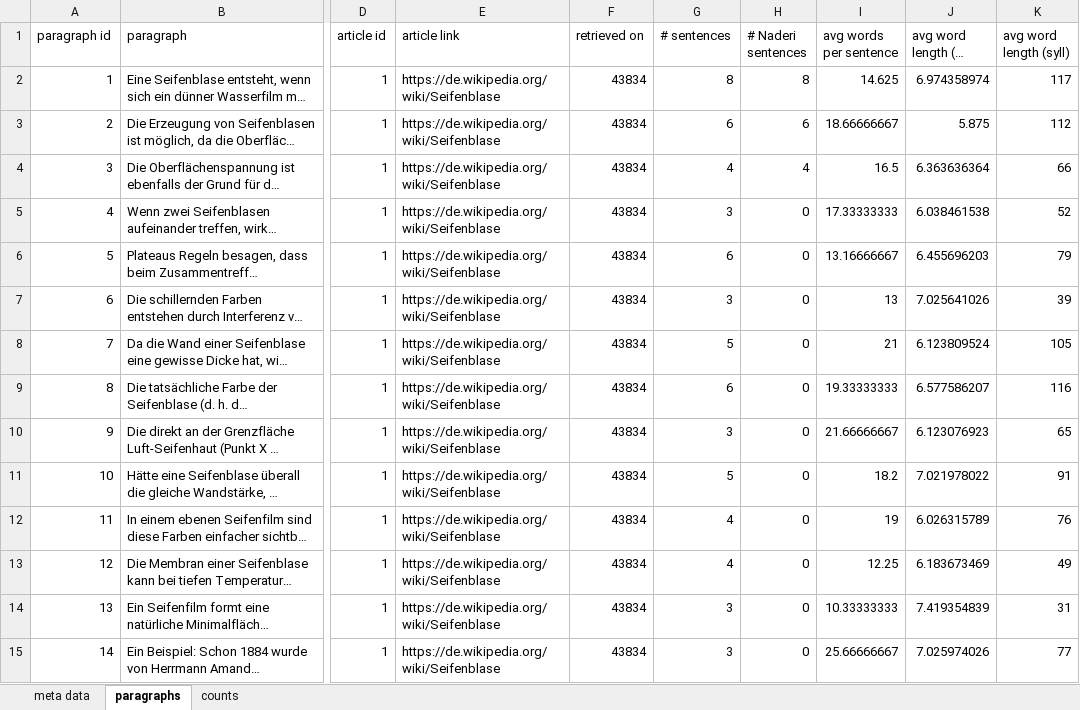
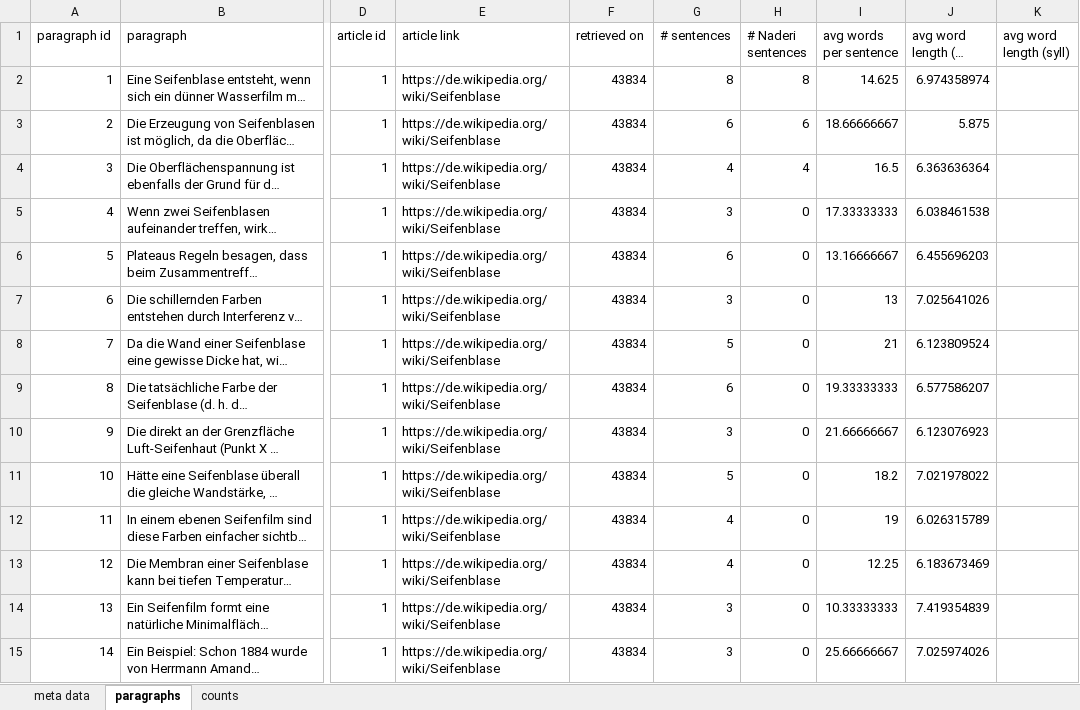
Before and after one commit to malfynnction/bachelor-thesis, an Excel workbook: data.xlsx, sheet paragraphs, drawn as a sheet; only a part is shown, gaps mark what is left out; long unchanged cells end in …; values as stored, in another font and other column widths than the file's, no borders; the diff covers the shown part only; the diff names each change by its address in the sheet, - before the commit and + after, or states it on an @@ line.

```diff
--- a/data.xlsx (sheet paragraphs)
+++ b/data.xlsx (sheet paragraphs)
-K2 (avg word length (syll)): 117
+K2 (avg word length (syll)): (empty)
-K3 (avg word length (syll)): 112
+K3 (avg word length (syll)): (empty)
-K4 (avg word length (syll)): 66
+K4 (avg word length (syll)): (empty)
-K5 (avg word length (syll)): 52
+K5 (avg word length (syll)): (empty)
-K6 (avg word length (syll)): 79
+K6 (avg word length (syll)): (empty)
-K7 (avg word length (syll)): 39
+K7 (avg word length (syll)): (empty)
-K8 (avg word length (syll)): 105
+K8 (avg word length (syll)): (empty)
-K9 (avg word length (syll)): 116
+K9 (avg word length (syll)): (empty)
-K10 (avg word length (syll)): 65
+K10 (avg word length (syll)): (empty)
-K11 (avg word length (syll)): 91
+K11 (avg word length (syll)): (empty)
-K12 (avg word length (syll)): 76
+K12 (avg word length (syll)): (empty)
-K13 (avg word length (syll)): 49
+K13 (avg word length (syll)): (empty)
-K14 (avg word length (syll)): 31
+K14 (avg word length (syll)): (empty)
-K15 (avg word length (syll)): 77
+K15 (avg word length (syll)): (empty)
```
Also changed, not shown: 1201 edited cells elsewhere in this sheet, sheet counts, 3 other files.
